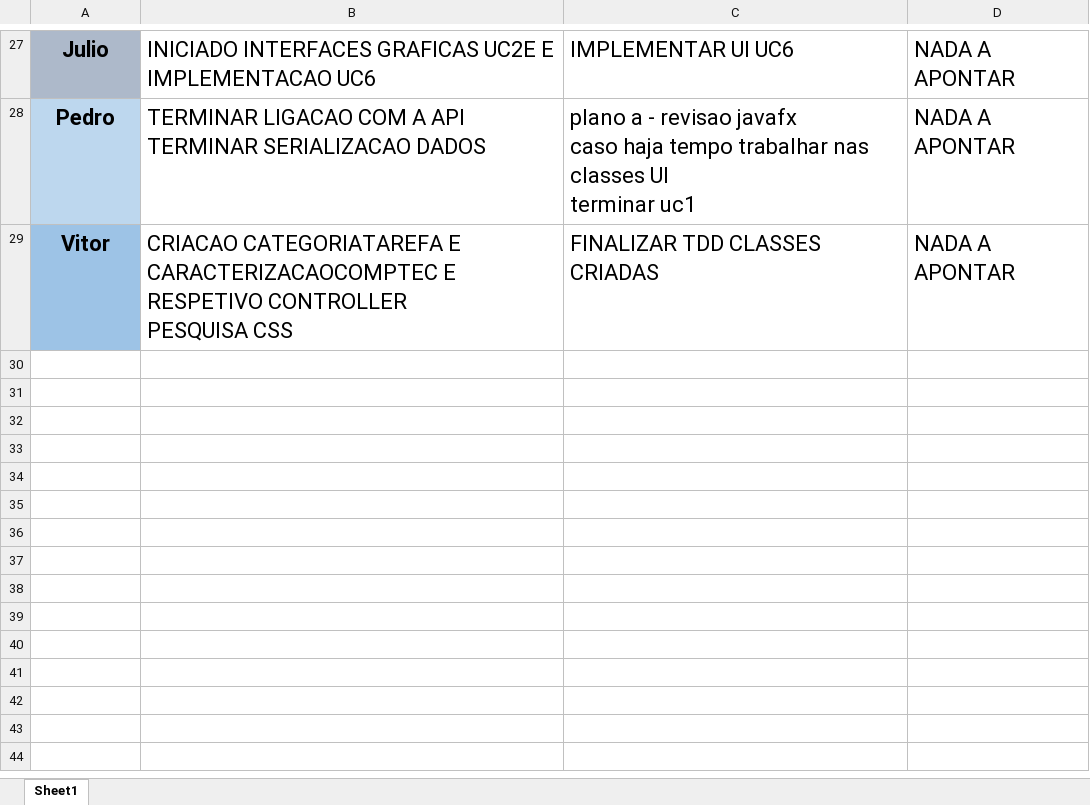
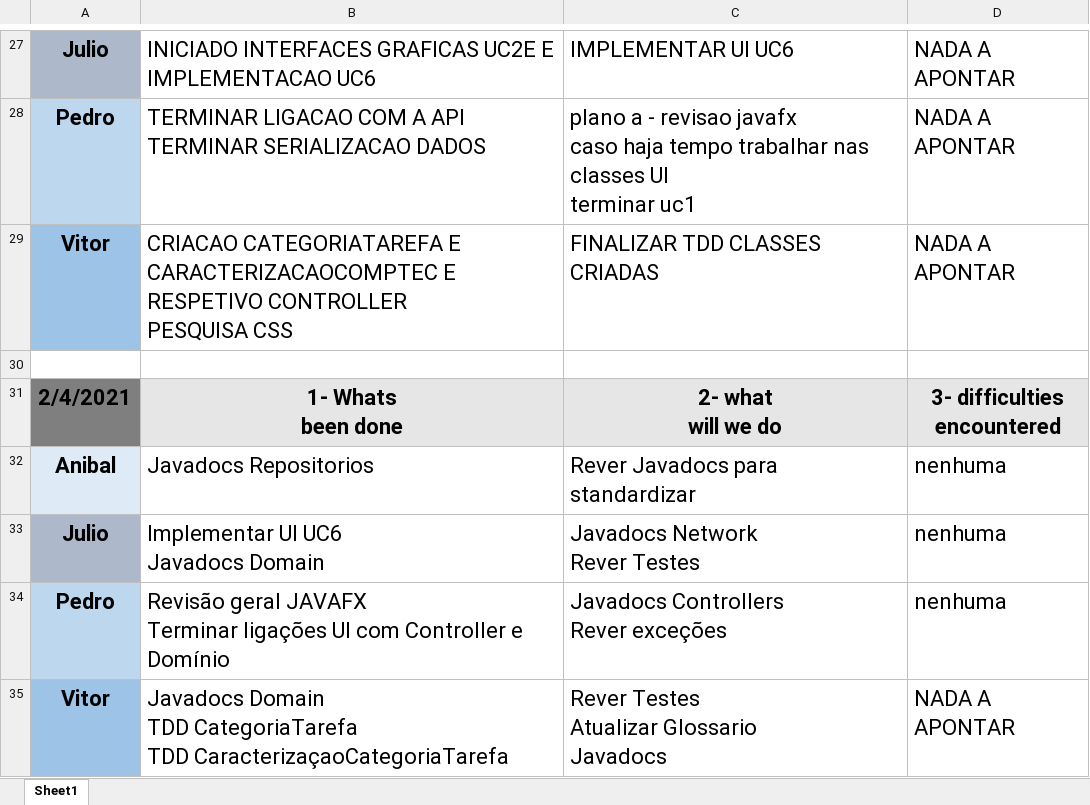
Before and after one commit to pedro-miguez/upskill_java1_labprg_grupo3, an Excel workbook: Sprint 2/DailyScrum.xlsx, sheet Sheet1, drawn as a sheet; only a part is shown, gaps mark what is left out; values as stored, in another font and other column widths than the file's, no borders; ↵ is a line break in a cell; the diff names each change by its address in the sheet, - before the commit and + after, or states it on an @@ line.

Commit message:
update daily scrum

```diff
--- a/Sprint 2/DailyScrum.xlsx (sheet Sheet1)
+++ b/Sprint 2/DailyScrum.xlsx (sheet Sheet1)
+row 30: (empty)
+row 31: 2/4/2021 | 1- Whats ↵ been done | 2- what ↵ will we do | 3- difficulties ↵ encountered
+row 32: Anibal | Javadocs Repositorios | Rever Javadocs para standardizar | nenhuma
+row 33: Julio | Implementar UI UC6 ↵ Javadocs Domain | Javadocs Network ↵ Rever Testes | nenhuma
+row 34: Pedro | Revisão geral JAVAFX ↵ Terminar ligações UI com Controller e Domínio | Javadocs Controllers ↵ Rever exceções | nenhuma
+row 35: Vitor | Javadocs Domain ↵ TDD CategoriaTarefa ↵ TDD CaracterizaçaoCategoriaTarefa | Rever Testes ↵ Atualizar Glossario ↵ Javadocs | NADA A APONTAR
```
Also changed, not shown: 1 other file.
